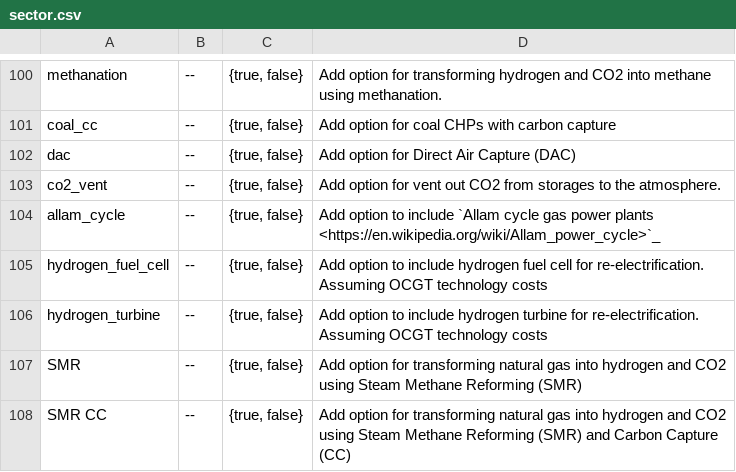
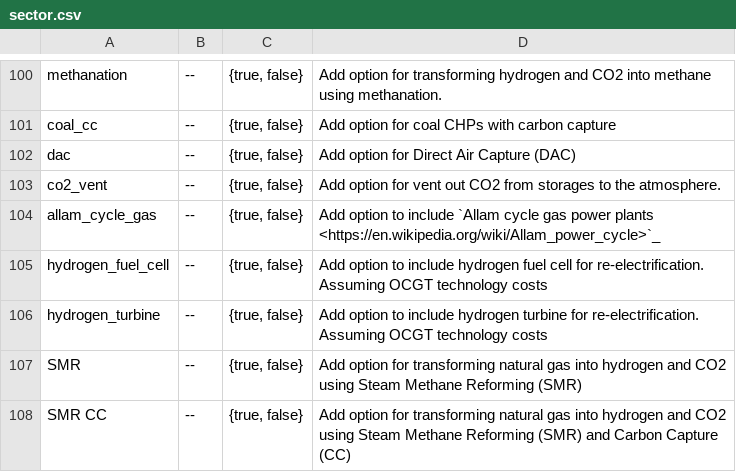
Before and after one commit to Luca2299/pypsa-eur, a CSV file: doc/configtables/sector.csv, drawn as a sheet; only a part is shown, gaps mark what is left out.

```diff
--- a/doc/configtables/sector.csv
+++ b/doc/configtables/sector.csv
@@ -103,3 +103,3 @@ dac,--,"{true, false}",Add option for Direct Air Capture (DAC)
 co2_vent,--,"{true, false}",Add option for vent out CO2 from storages to the atmosphere.
-allam_cycle,--,"{true, false}",Add option to include `Allam cycle gas power plants <https://en.wikipedia.org/wiki/Allam_power_cycle>`_
+allam_cycle_gas,--,"{true, false}",Add option to include `Allam cycle gas power plants <https://en.wikipedia.org/wiki/Allam_power_cycle>`_
 hydrogen_fuel_cell,--,"{true, false}",Add option to include hydrogen fuel cell for re-electrification. Assuming OCGT technology costs
```
Also changed, not shown: 1 other file.
